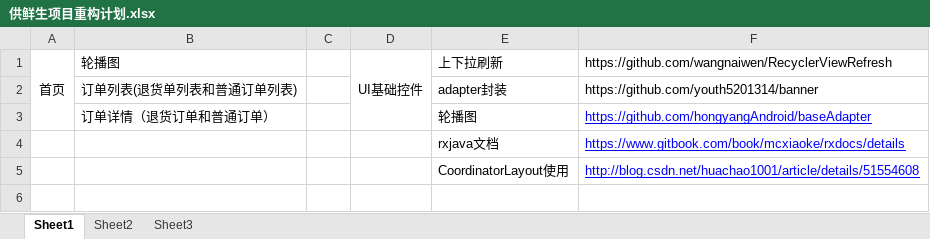
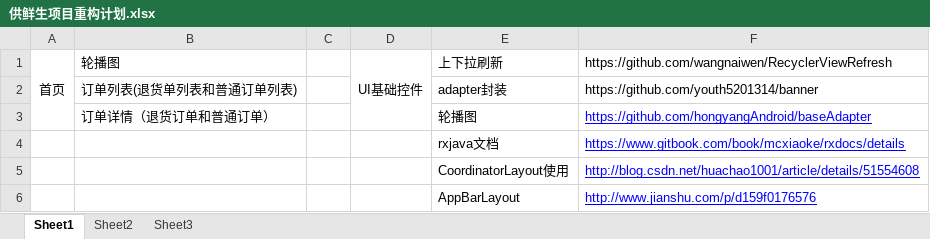
Before and after one commit to ebridfighter/mrgong-store, an Excel workbook: 供鲜生项目重构计划.xlsx, sheet Sheet1, drawn as a sheet; values as stored, in another font and other column widths than the file's, no borders; the diff names each change by its address in the sheet, - before the commit and + after, or states it on an @@ line.

```diff
--- a/供鲜生项目重构计划.xlsx (sheet Sheet1)
+++ b/供鲜生项目重构计划.xlsx (sheet Sheet1)
+row 6:  |  |  |  | AppBarLayout | http://www.jianshu.com/p/d159f0176576
```
Also changed, not shown: 8 other files.
